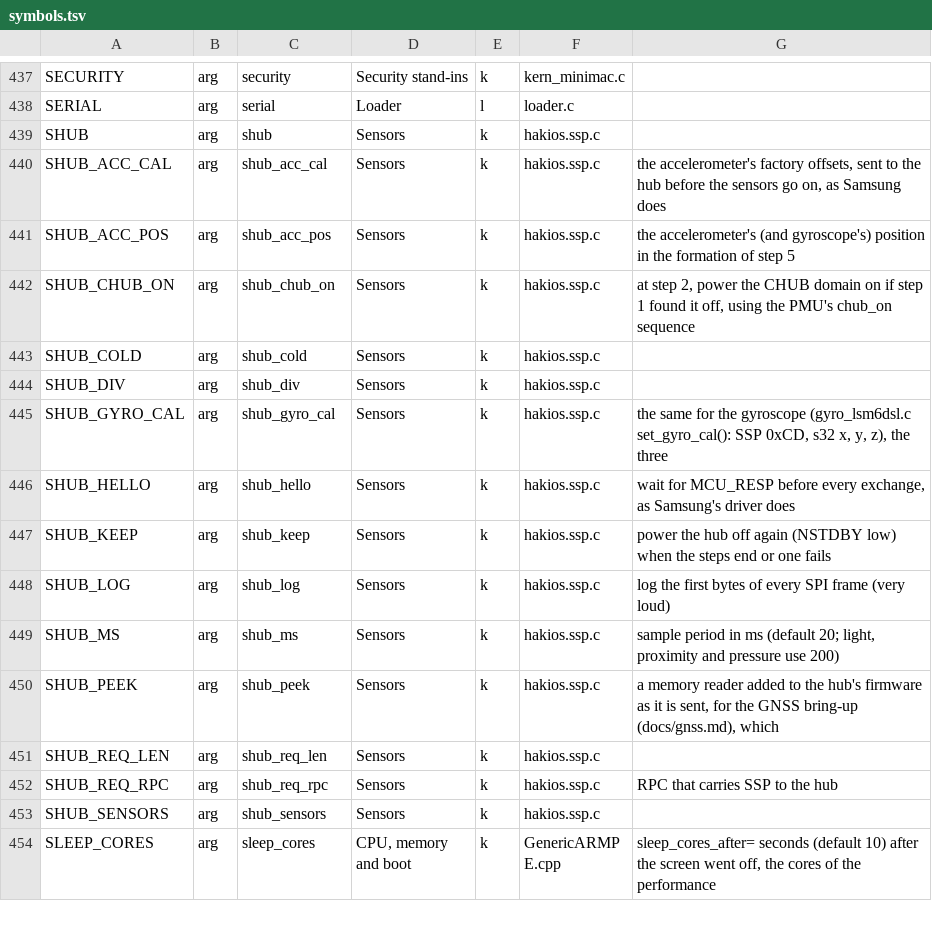
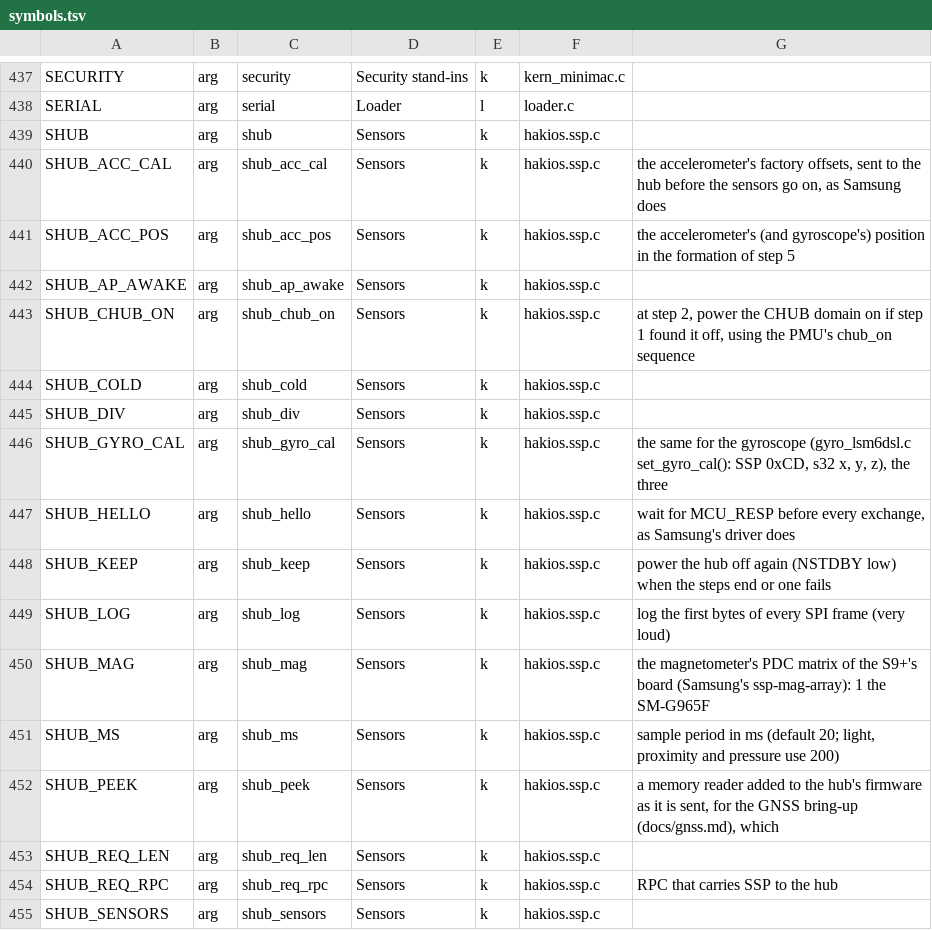
Before and after one commit to ananjaser1211/scion-kernel, a TSV file: configs/symbols.tsv, drawn as a sheet; only a part is shown, gaps mark what is left out; the shorter side is filled out with more unchanged rows; the diff names each change by its address in the sheet, - before the commit and + after, or states it on an @@ line.

Commit message:
boot-args catalogue regenerated (shub_ap_awake, shub_mag)

```diff
--- a/configs/symbols.tsv
+++ b/configs/symbols.tsv
+row 442: SHUB_AP_AWAKE | arg | shub_ap_awake | Sensors | k | hakios.ssp.c
+row 450: SHUB_MAG | arg | shub_mag | Sensors | k | hakios.ssp.c | the magnetometer's PDC matrix of the S9+'s board (Samsung's ssp-mag-array): 1 the SM-G965F
```
Also changed, not shown: 2 other files.
